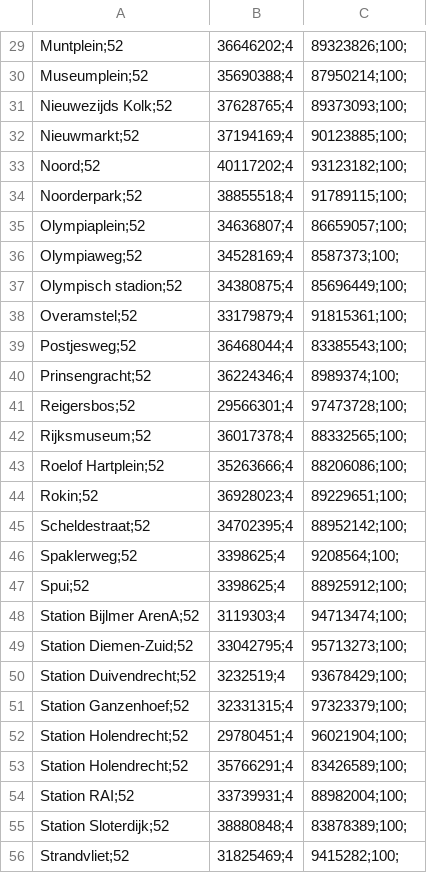
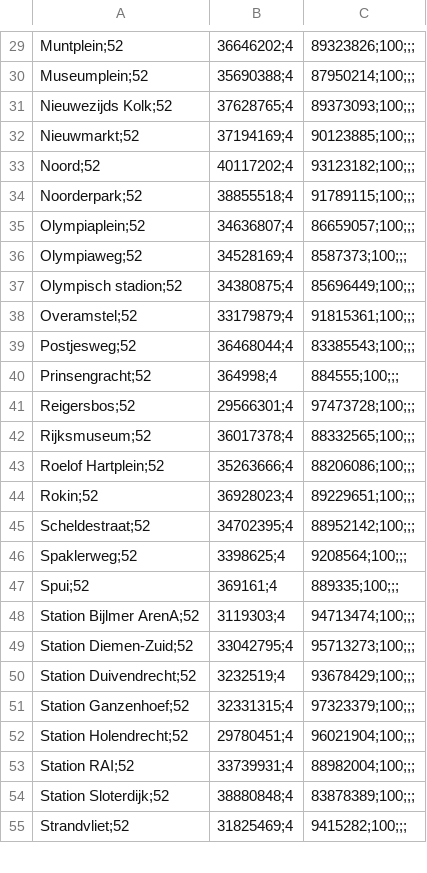
Before and after one commit to TUDelft-CITG/OpenTNSim, a CSV file: notebooks/Data/stations.csv, drawn as a sheet; only a part is shown, gaps mark what is left out; removed rows and columns are numbered as before the commit, all else as after; the diff covers the shown part only; the diff names each change by its address in the sheet, - before the commit and + after, or states it on an @@ line.

```diff
--- a/notebooks/Data/stations.csv
+++ b/notebooks/Data/stations.csv
-C29: 89323826;100;
+C29: 89323826;100;;;
-C30: 87950214;100;
+C30: 87950214;100;;;
-C31: 89373093;100;
+C31: 89373093;100;;;
-C32: 90123885;100;
+C32: 90123885;100;;;
-C33: 93123182;100;
+C33: 93123182;100;;;
-C34: 91789115;100;
+C34: 91789115;100;;;
-C35: 86659057;100;
+C35: 86659057;100;;;
-C36: 8587373;100;
+C36: 8587373;100;;;
-C37: 85696449;100;
+C37: 85696449;100;;;
-C38: 91815361;100;
+C38: 91815361;100;;;
-C39: 83385543;100;
+C39: 83385543;100;;;
-B40: 36224346;4
+B40: 364998;4
-C40: 8989374;100;
+C40: 884555;100;;;
-C41: 97473728;100;
+C41: 97473728;100;;;
-C42: 88332565;100;
+C42: 88332565;100;;;
-C43: 88206086;100;
+C43: 88206086;100;;;
-C44: 89229651;100;
+C44: 89229651;100;;;
-C45: 88952142;100;
+C45: 88952142;100;;;
-C46: 9208564;100;
+C46: 9208564;100;;;
-B47: 3398625;4
+B47: 369161;4
-C47: 88925912;100;
+C47: 889335;100;;;
-C48: 94713474;100;
+C48: 94713474;100;;;
-C49: 95713273;100;
+C49: 95713273;100;;;
-C50: 93678429;100;
+C50: 93678429;100;;;
-C51: 97323379;100;
+C51: 97323379;100;;;
-C52: 96021904;100;
+C52: 96021904;100;;;
-row 53: Station Holendrecht;52 | 35766291;4 | 83426589;100;
-C53: 88982004;100;
+C53: 88982004;100;;;
-C54: 83878389;100;
+C54: 83878389;100;;;
-C55: 9415282;100;
+C55: 9415282;100;;;
```
Also changed, not shown: 2 removed rows and 42 edited cells elsewhere in this file, 2 other files.
